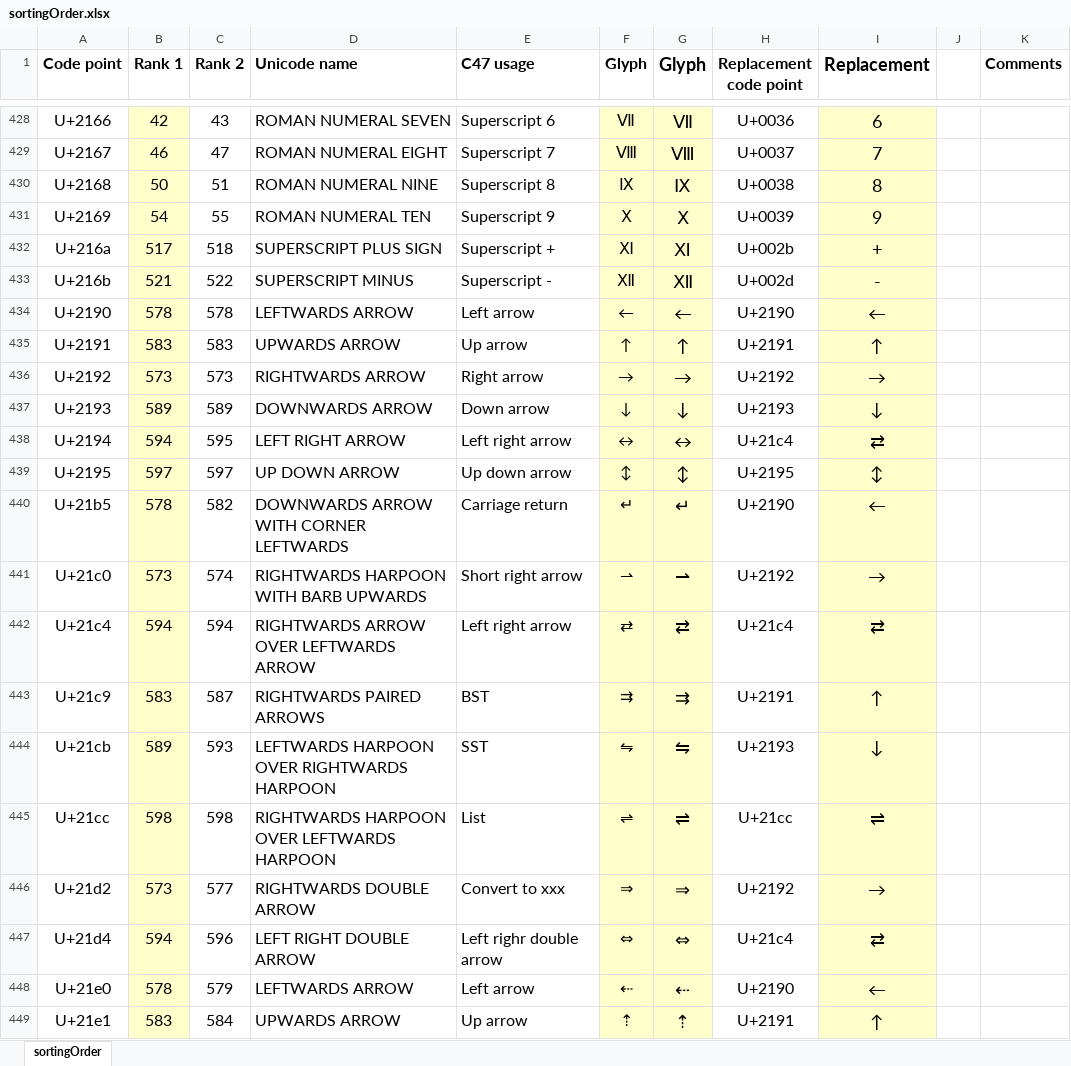
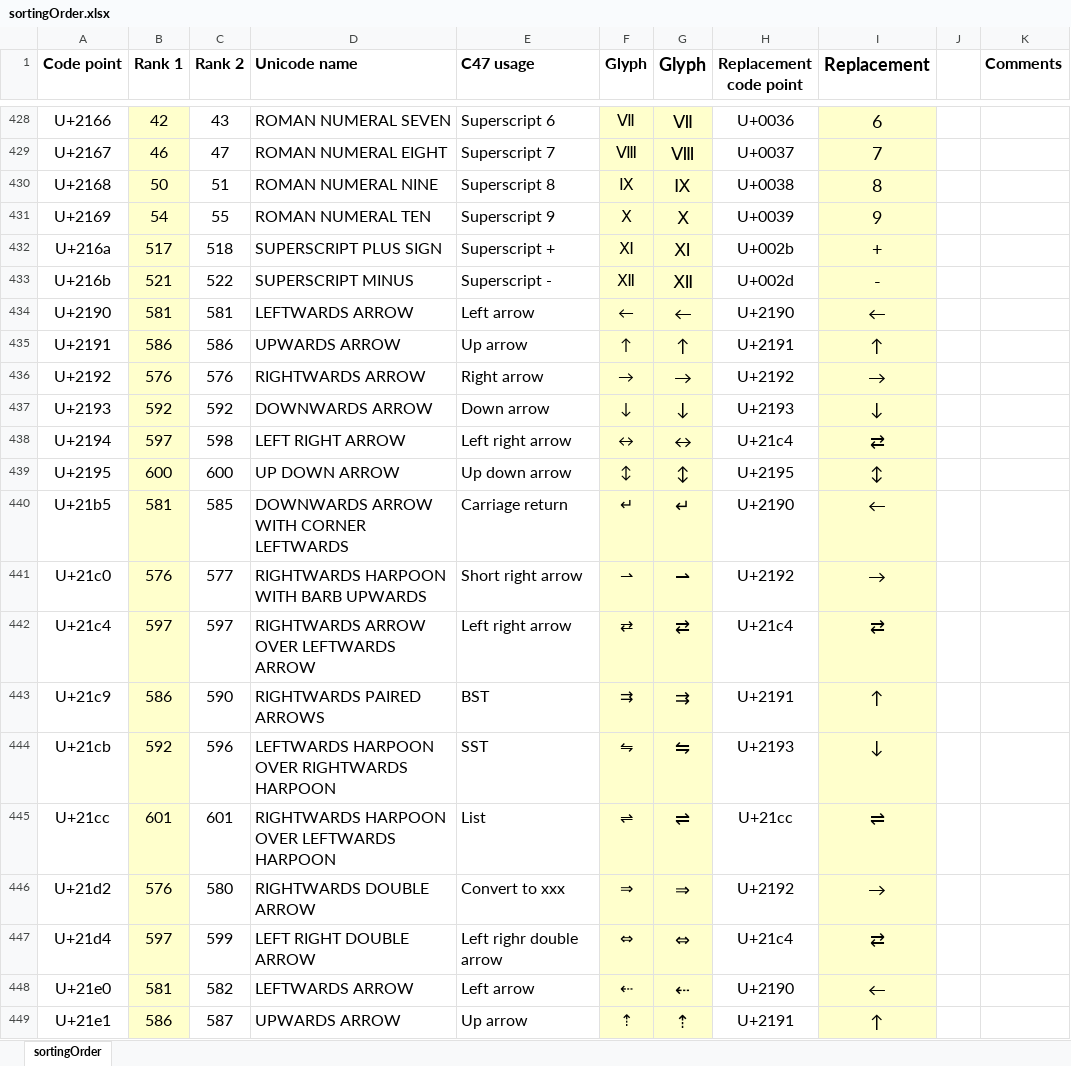
Before and after one commit to ppigazzini/z47, an Excel workbook: upstream/res/fonts/sortingOrder.xlsx, sheet sortingOrder, drawn as a sheet; only a part is shown, gaps mark what is left out; values as stored, in another font and other column widths than the file's, no borders; the diff covers the shown part only; the diff names each change by its address in the sheet, - before the commit and + after, or states it on an @@ line.

Commit message:
chore(upstream): import the changed paths for 9af328a87

```diff
--- a/upstream/res/fonts/sortingOrder.xlsx (sheet sortingOrder)
+++ b/upstream/res/fonts/sortingOrder.xlsx (sheet sortingOrder)
-B434 (Rank 1): 578
+B434 (Rank 1): 581
-C434 (Rank 2): 578
+C434 (Rank 2): 581
-B435 (Rank 1): 583
+B435 (Rank 1): 586
-C435 (Rank 2): 583
+C435 (Rank 2): 586
-B436 (Rank 1): 573
+B436 (Rank 1): 576
-C436 (Rank 2): 573
+C436 (Rank 2): 576
-B437 (Rank 1): 589
+B437 (Rank 1): 592
-C437 (Rank 2): 589
+C437 (Rank 2): 592
-B438 (Rank 1): 594
+B438 (Rank 1): 597
-C438 (Rank 2): 595
+C438 (Rank 2): 598
-B439 (Rank 1): 597
+B439 (Rank 1): 600
-C439 (Rank 2): 597
+C439 (Rank 2): 600
-B440 (Rank 1): 578
+B440 (Rank 1): 581
-C440 (Rank 2): 582
+C440 (Rank 2): 585
-B441 (Rank 1): 573
+B441 (Rank 1): 576
-C441 (Rank 2): 574
+C441 (Rank 2): 577
-B442 (Rank 1): 594
+B442 (Rank 1): 597
-C442 (Rank 2): 594
+C442 (Rank 2): 597
-B443 (Rank 1): 583
+B443 (Rank 1): 586
-C443 (Rank 2): 587
+C443 (Rank 2): 590
-B444 (Rank 1): 589
+B444 (Rank 1): 592
-C444 (Rank 2): 593
+C444 (Rank 2): 596
-B445 (Rank 1): 598
+B445 (Rank 1): 601
-C445 (Rank 2): 598
+C445 (Rank 2): 601
-B446 (Rank 1): 573
+B446 (Rank 1): 576
-C446 (Rank 2): 577
+C446 (Rank 2): 580
-B447 (Rank 1): 594
+B447 (Rank 1): 597
-C447 (Rank 2): 596
+C447 (Rank 2): 599
-B448 (Rank 1): 578
+B448 (Rank 1): 581
-C448 (Rank 2): 579
+C448 (Rank 2): 582
-B449 (Rank 1): 583
+B449 (Rank 1): 586
-C449 (Rank 2): 584
+C449 (Rank 2): 587
```
Also changed, not shown: 3 added rows and 312 edited cells elsewhere in this sheet, formulas that keep their value, 38 other files.
